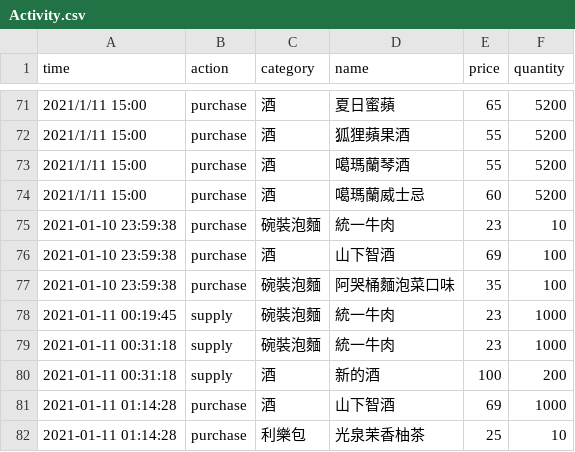
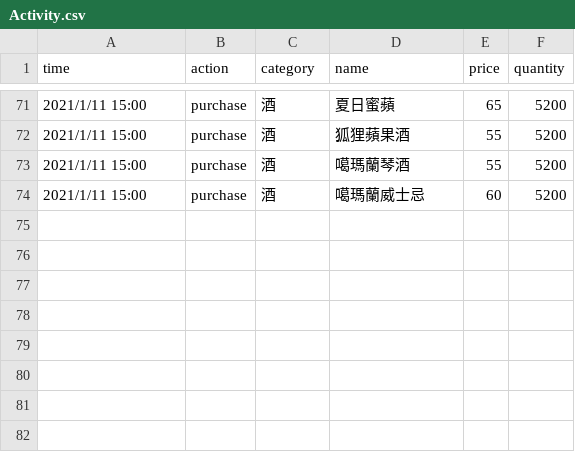
Before and after one commit to MarkLai0317/Checkout-System, a CSV file: data/Activity.csv, drawn as a sheet; only a part is shown, gaps mark what is left out; the diff names each change by its address in the sheet, - before the commit and + after, or states it on an @@ line.

```diff
--- a/data/Activity.csv
+++ b/data/Activity.csv
-row 75: 2021-01-10 23:59:38 | purchase | 碗裝泡麵 | 統一牛肉 | 23 | 10
-row 76: 2021-01-10 23:59:38 | purchase | 酒 | 山下智酒 | 69 | 100
-row 77: 2021-01-10 23:59:38 | purchase | 碗裝泡麵 | 阿哭桶麵泡菜口味 | 35 | 100
-row 78: 2021-01-11 00:19:45 | supply | 碗裝泡麵 | 統一牛肉 | 23 | 1000
-row 79: 2021-01-11 00:31:18 | supply | 碗裝泡麵 | 統一牛肉 | 23 | 1000
-row 80: 2021-01-11 00:31:18 | supply | 酒 | 新的酒 | 100 | 200
-row 81: 2021-01-11 01:14:28 | purchase | 酒 | 山下智酒 | 69 | 1000
-row 82: 2021-01-11 01:14:28 | purchase | 利樂包 | 光泉茉香柚茶 | 25 | 10
```
Also changed, not shown: data/Inventory.csv, 1 other file.
